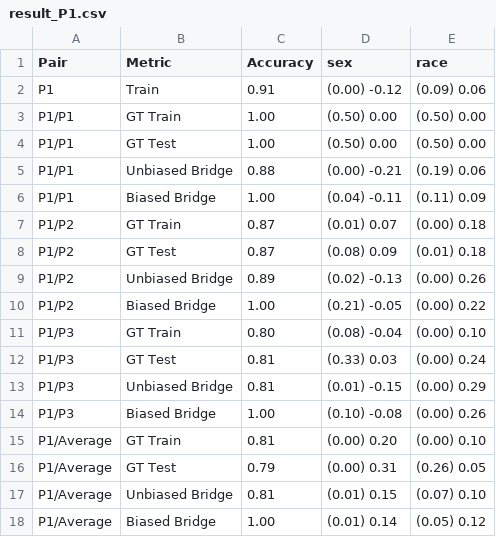
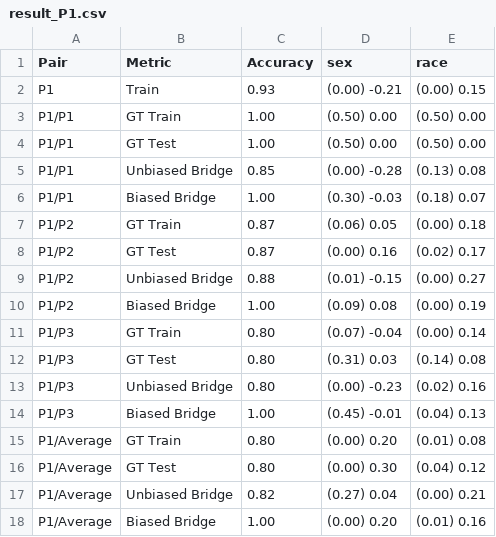
Before and after one commit to hil-se/DecisionErrorFairness, a CSV file: face/results/result_P1.csv, drawn as a sheet.

Commit message:
result

```diff
--- a/face/results/result_P1.csv
+++ b/face/results/result_P1.csv
@@ -1,18 +1,18 @@
 Pair,Metric,Accuracy,sex,race
-P1,Train,0.91,(0.00) -0.12,(0.09) 0.06
+P1,Train,0.93,(0.00) -0.21,(0.00) 0.15
 P1/P1,GT Train,1.00,(0.50) 0.00,(0.50) 0.00
 P1/P1,GT Test,1.00,(0.50) 0.00,(0.50) 0.00
-P1/P1,Unbiased Bridge,0.88,(0.00) -0.21,(0.19) 0.06
-P1/P1,Biased Bridge,1.00,(0.04) -0.11,(0.11) 0.09
-P1/P2,GT Train,0.87,(0.01) 0.07,(0.00) 0.18
-P1/P2,GT Test,0.87,(0.08) 0.09,(0.01) 0.18
-P1/P2,Unbiased Bridge,0.89,(0.02) -0.13,(0.00) 0.26
-P1/P2,Biased Bridge,1.00,(0.21) -0.05,(0.00) 0.22
-P1/P3,GT Train,0.80,(0.08) -0.04,(0.00) 0.10
-P1/P3,GT Test,0.81,(0.33) 0.03,(0.00) 0.24
-P1/P3,Unbiased Bridge,0.81,(0.01) -0.15,(0.00) 0.29
-P1/P3,Biased Bridge,1.00,(0.10) -0.08,(0.00) 0.26
-P1/Average,GT Train,0.81,(0.00) 0.20,(0.00) 0.10
-P1/Average,GT Test,0.79,(0.00) 0.31,(0.26) 0.05
-P1/Average,Unbiased Bridge,0.81,(0.01) 0.15,(0.07) 0.10
-P1/Average,Biased Bridge,1.00,(0.01) 0.14,(0.05) 0.12
+P1/P1,Unbiased Bridge,0.85,(0.00) -0.28,(0.13) 0.08
+P1/P1,Biased Bridge,1.00,(0.30) -0.03,(0.18) 0.07
+P1/P2,GT Train,0.87,(0.06) 0.05,(0.00) 0.18
+P1/P2,GT Test,0.87,(0.00) 0.16,(0.02) 0.17
+P1/P2,Unbiased Bridge,0.88,(0.01) -0.15,(0.00) 0.27
+P1/P2,Biased Bridge,1.00,(0.09) 0.08,(0.00) 0.19
+P1/P3,GT Train,0.80,(0.07) -0.04,(0.00) 0.14
+P1/P3,GT Test,0.80,(0.31) 0.03,(0.14) 0.08
+P1/P3,Unbiased Bridge,0.80,(0.00) -0.23,(0.02) 0.16
+P1/P3,Biased Bridge,1.00,(0.45) -0.01,(0.04) 0.13
+P1/Average,GT Train,0.80,(0.00) 0.20,(0.01) 0.08
+P1/Average,GT Test,0.80,(0.00) 0.30,(0.04) 0.12
+P1/Average,Unbiased Bridge,0.82,(0.27) 0.04,(0.00) 0.21
+P1/Average,Biased Bridge,1.00,(0.00) 0.20,(0.01) 0.16
```
